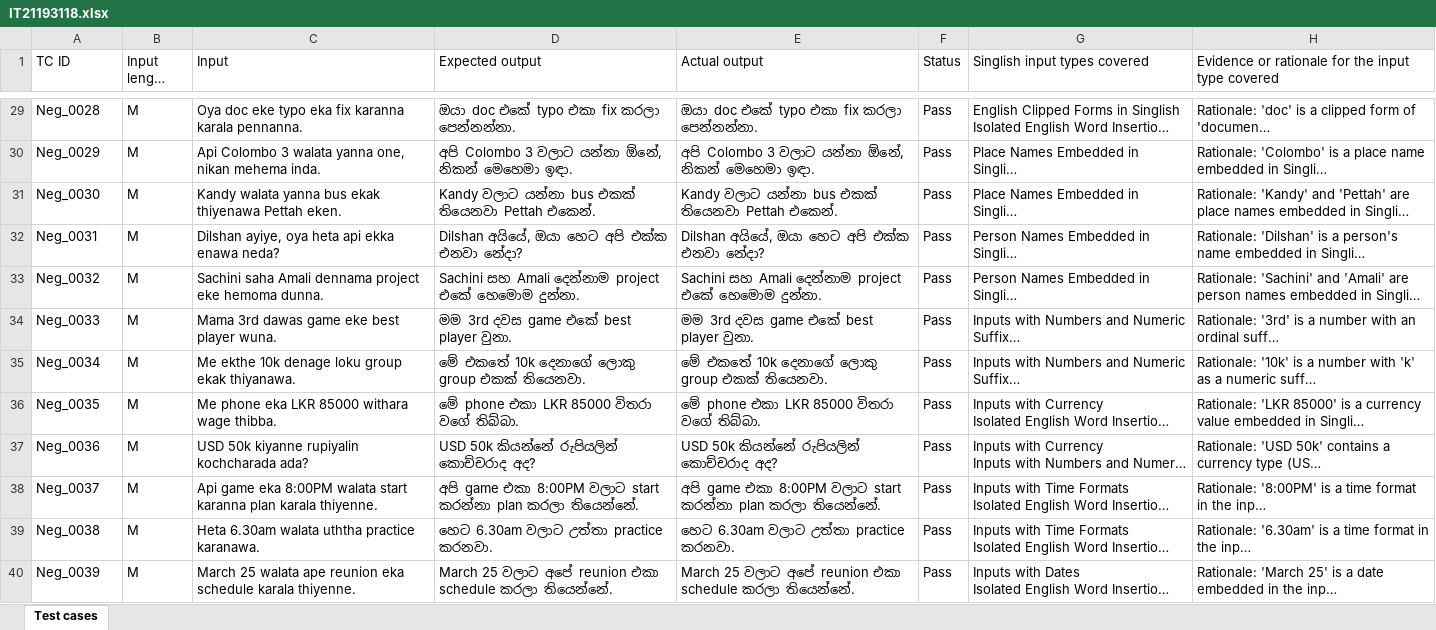
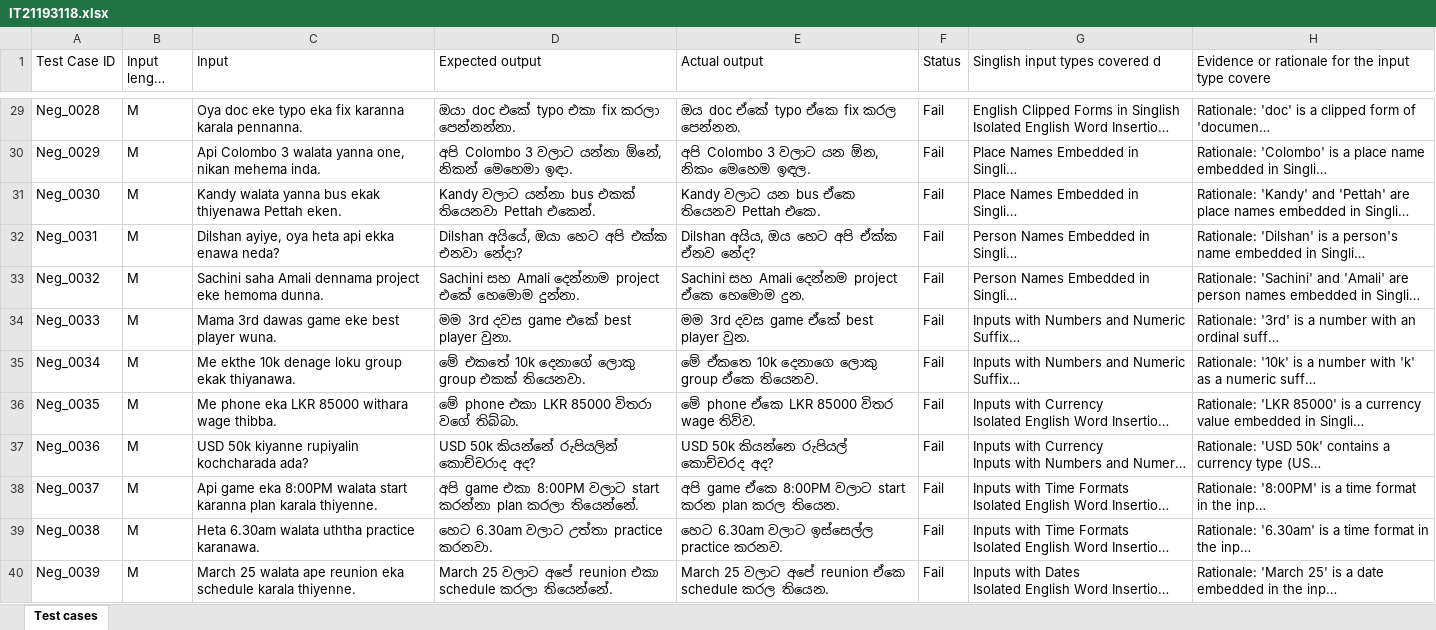
Before and after one commit to anuk549/IT21193118, an Excel workbook: IT21193118.xlsx, sheet Test cases, drawn as a sheet; only a part is shown, gaps mark what is left out; long unchanged cells end in …; values as stored, in another font and other column widths than the file's, no cell formats; the diff covers the shown part only; the diff names each change by its address in the sheet, - before the commit and + after, or states it on an @@ line.

```diff
--- a/IT21193118.xlsx (sheet Test cases)
+++ b/IT21193118.xlsx (sheet Test cases)
-A1: TC ID
+A1: Test Case ID
-G1: Singlish input types covered
+G1: Singlish input types covered d
-H1: …input type covered
+H1: …input type covere
-E29 (Actual output): ඔයා doc එකේ typo එකා fix කරලා පෙන්නන්නා.
+E29 (Actual output): ඔය doc ඒකේ typo ඒකෙ fix කරල පෙන්නන.
-F29:F40 (Status): Pass
+F29:F40 (Status): Fail
-E30 (Actual output): අපි Colombo 3 වලාට යන්නා ඕනේ, නිකන් මෙහෙමා ඉඳා.
+E30 (Actual output): අපි Colombo 3 වලාට යන ඕන, නිකං මෙහෙම ඉඳල.
-E31 (Actual output): Kandy වලාට යන්නා bus එකක් තියෙනවා Pettah එකෙන්.
+E31 (Actual output): Kandy වලාට යන bus ඒකෙ තියෙනව Pettah එකෙ.
-E32 (Actual output): Dilshan අයියේ, ඔයා හෙට අපි එක්ක එනවා නේදා?
+E32 (Actual output): Dilshan අයිය, ඔය හෙට අපි ඒක්ක ඒනව නේද?
-E33 (Actual output): …සහ Amali දෙන්නාම project එකේ හෙමොම දුන්නා.
+E33 (Actual output): …සහ Amali දෙන්නම project ඒකෙ හෙමොම දුන.
-E34 (Actual output): මම 3rd දවස game එකේ best player වුනා.
+E34 (Actual output): මම 3rd දවස game ඒකේ best player වුන.
-E35 (Actual output): මේ එකතේ 10k දෙනාගේ ලොකු group එකක් තියෙනවා.
+E35 (Actual output): මේ ඒකතෙ 10k දෙනාගෙ ලොකු group ඒකෙ තියෙනව.
-E36 (Actual output): මේ phone එකා LKR 85000 විතරා වගේ තිබ්බා.
+E36 (Actual output): මේ phone ඒකෙ LKR 85000 විතර wage තිව්ව.
-E37 (Actual output): USD 50k කියන්නේ රුපියලින් කොච්චරාද අද?
+E37 (Actual output): USD 50k කියන්නෙ රුපියල් කොච්චරද අද?
-E38 (Actual output): අපි game එකා 8:00PM වලාට start කරන්නා plan කරලා තියෙන්නේ.
+E38 (Actual output): අපි game ඒකෙ 8:00PM වලාට start කරන plan කරල තියෙන.
-E39 (Actual output): හෙට 6.30am වලාට උත්තා practice කරනවා.
+E39 (Actual output): හෙට 6.30am වලාට ඉස්සෙල්ල practice කරනව.
-E40 (Actual output): …අපේ reunion එකා schedule කරලා තියෙන්නේ.
+E40 (Actual output): …අපේ reunion ඒකෙ schedule කරල තියෙන.
```
Also changed, not shown: 76 edited cells elsewhere in this sheet, cell formats, 1 other file.
